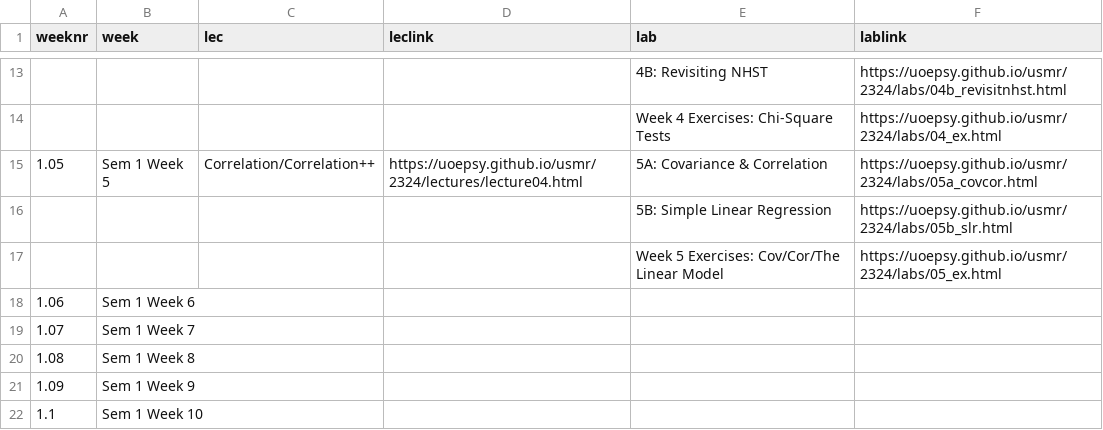
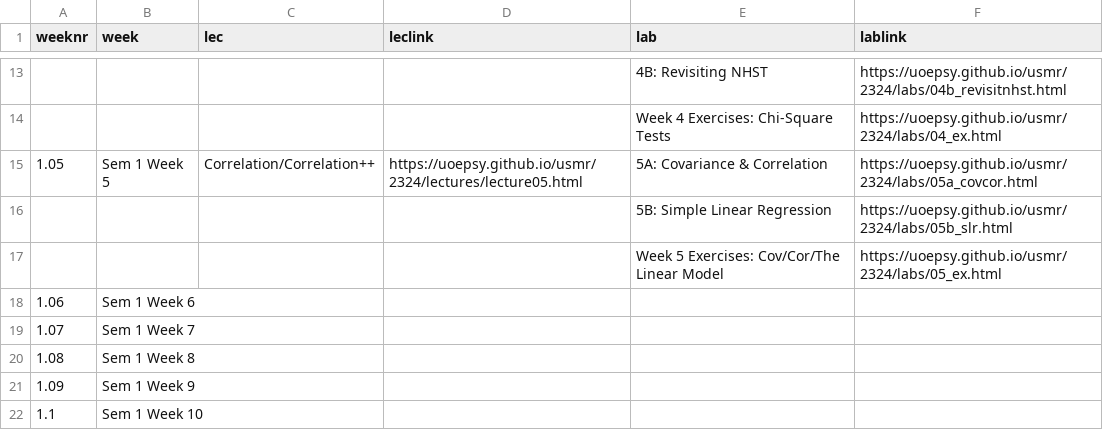
Before and after one commit to uoepsy/usmr, a CSV file: docs/2324/course_materials.csv, drawn as a sheet; only a part is shown, gaps mark what is left out.

```diff
--- a/docs/2324/course_materials.csv
+++ b/docs/2324/course_materials.csv
@@ -14,3 +14,3 @@ weeknr,week,lec,leclink,lab,lablink
 ,,,,Week 4 Exercises: Chi-Square Tests,https://uoepsy.github.io/usmr/2324/labs/04_ex.html
-1.05,Sem 1 Week 5,Correlation/Correlation++,https://uoepsy.github.io/usmr/2324/lectures/lecture04.html,5A: Covariance & Correlation,https://uoepsy.github.io/usmr/2324/labs/05a_covcor.html
+1.05,Sem 1 Week 5,Correlation/Correlation++,https://uoepsy.github.io/usmr/2324/lectures/lecture05.html,5A: Covariance & Correlation,https://uoepsy.github.io/usmr/2324/labs/05a_covcor.html
 ,,,,5B: Simple Linear Regression,https://uoepsy.github.io/usmr/2324/labs/05b_slr.html
```
Also changed, not shown: 1 other file.
